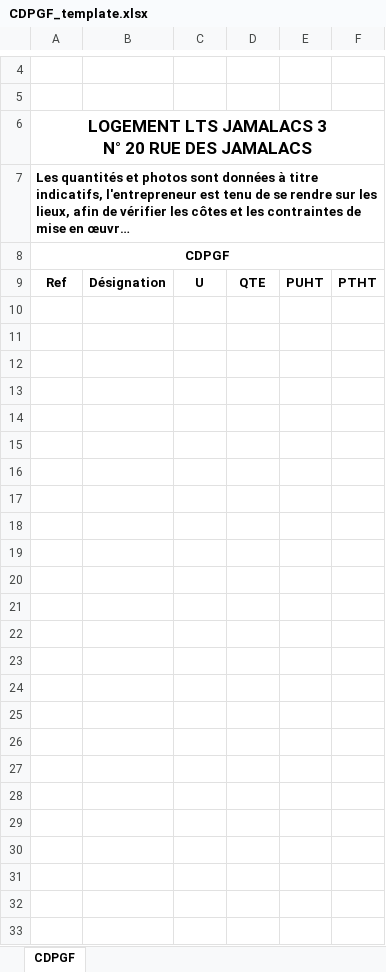
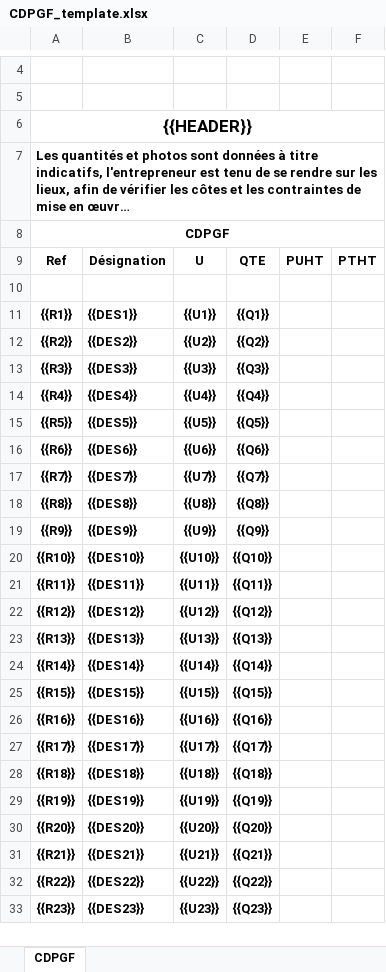
Before and after one commit to Mounzen/diag_LTS, an Excel workbook: backend/templates/CDPGF_template.xlsx, sheet CDPGF, drawn as a sheet; only a part is shown, gaps mark what is left out; long unchanged cells end in …; values as stored, in another font and other column widths than the file's, no borders; charts and pictures not drawn; ↵ is a line break in a cell; the diff covers the shown part only; the diff names each change by its address in the sheet, - before the commit and + after, or states it on an @@ line.

Commit message:
fix(cdpgf): export .xlsx via gabarit PizZip (corrige crash ExcelJS 'anchors')
ExcelJS plantait a la reecriture du gabarit contenant le logo (reading 'anchors').
Remplacement par une approche PizZip : on substitue uniquement le texte des
cellules (placeholders {{...}}), le logo et la mise en forme du gabarit ne sont
jamais retouches.

```diff
--- a/backend/templates/CDPGF_template.xlsx (sheet CDPGF)
+++ b/backend/templates/CDPGF_template.xlsx (sheet CDPGF)
-A6: LOGEMENT LTS JAMALACS 3 ↵ N° 20 RUE DES JAMALACS
+A6: {{HEADER}}
-row 11: (empty)
+row 11: {{R1}} | {{DES1}} | {{U1}} | {{Q1}}
-row 12: (empty)
+row 12: {{R2}} | {{DES2}} | {{U2}} | {{Q2}}
-row 13: (empty)
+row 13: {{R3}} | {{DES3}} | {{U3}} | {{Q3}}
-row 14: (empty)
+row 14: {{R4}} | {{DES4}} | {{U4}} | {{Q4}}
-row 15: (empty)
+row 15: {{R5}} | {{DES5}} | {{U5}} | {{Q5}}
-row 16: (empty)
+row 16: {{R6}} | {{DES6}} | {{U6}} | {{Q6}}
-row 17: (empty)
+row 17: {{R7}} | {{DES7}} | {{U7}} | {{Q7}}
-row 18: (empty)
+row 18: {{R8}} | {{DES8}} | {{U8}} | {{Q8}}
-row 19: (empty)
+row 19: {{R9}} | {{DES9}} | {{U9}} | {{Q9}}
-row 20: (empty)
+row 20: {{R10}} | {{DES10}} | {{U10}} | {{Q10}}
-row 21: (empty)
+row 21: {{R11}} | {{DES11}} | {{U11}} | {{Q11}}
-row 22: (empty)
+row 22: {{R12}} | {{DES12}} | {{U12}} | {{Q12}}
-row 23: (empty)
+row 23: {{R13}} | {{DES13}} | {{U13}} | {{Q13}}
-row 24: (empty)
+row 24: {{R14}} | {{DES14}} | {{U14}} | {{Q14}}
-row 25: (empty)
+row 25: {{R15}} | {{DES15}} | {{U15}} | {{Q15}}
-row 26: (empty)
+row 26: {{R16}} | {{DES16}} | {{U16}} | {{Q16}}
-row 27: (empty)
+row 27: {{R17}} | {{DES17}} | {{U17}} | {{Q17}}
-row 28: (empty)
+row 28: {{R18}} | {{DES18}} | {{U18}} | {{Q18}}
-row 29: (empty)
+row 29: {{R19}} | {{DES19}} | {{U19}} | {{Q19}}
-row 30: (empty)
+row 30: {{R20}} | {{DES20}} | {{U20}} | {{Q20}}
-row 31: (empty)
+row 31: {{R21}} | {{DES21}} | {{U21}} | {{Q21}}
-row 32: (empty)
+row 32: {{R22}} | {{DES22}} | {{U22}} | {{Q22}}
-row 33: (empty)
+row 33: {{R23}} | {{DES23}} | {{U23}} | {{Q23}}
```
Also changed, not shown: 4 edited cells elsewhere in this sheet, 1 other file.
